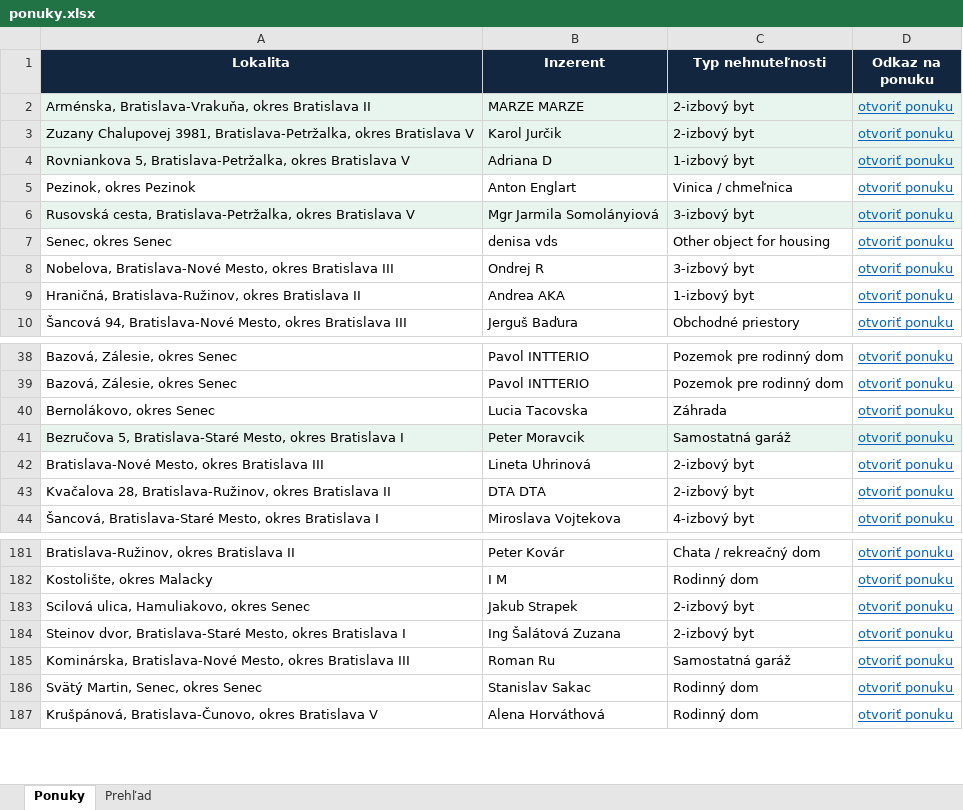
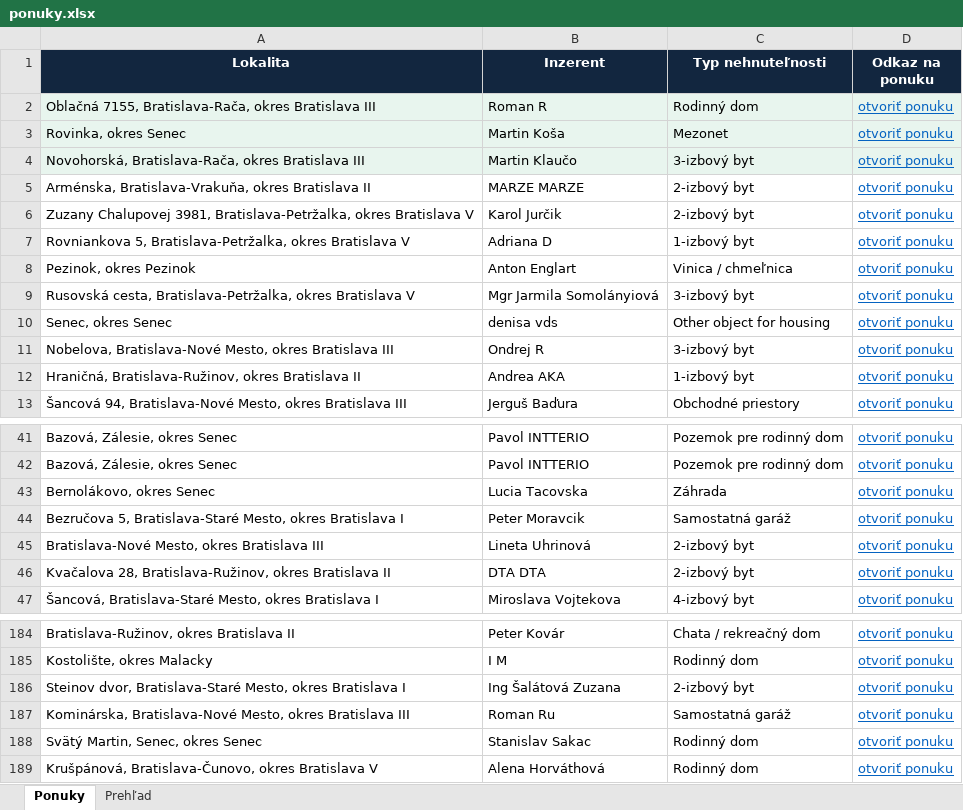
Before and after one commit to mrkubis-nest/nehnutelnosti-scraper, an Excel workbook: public/ponuky.xlsx, sheet Ponuky, drawn as a sheet; only a part is shown, gaps mark what is left out; values as stored, in another font and other column widths than the file's, no borders; removed rows and columns are numbered as before the commit, all else as after; the diff names each change by its address in the sheet, - before the commit and + after, or states it on an @@ line.

```diff
--- a/public/ponuky.xlsx (sheet Ponuky)
+++ b/public/ponuky.xlsx (sheet Ponuky)
+row 2: Oblačná 7155, Bratislava-Rača, okres Bratislava III | Roman R | Rodinný dom | otvoriť ponuku
+row 3: Rovinka, okres Senec | Martin Koša | Mezonet | otvoriť ponuku
+row 4: Novohorská, Bratislava-Rača, okres Bratislava III | Martin Klaučo | 3-izbový byt | otvoriť ponuku
-A5:D7 fill: #E8F5EE
+A5:D7 fill: none
-A9:D9 fill: #E8F5EE
+A9:D9 fill: none
-A44:D44 fill: #E8F5EE
+A44:D44 fill: none
-row 183: Scilová ulica, Hamuliakovo, okres Senec | Jakub Strapek | 2-izbový byt | otvoriť ponuku
```
Also changed, not shown: sheet Prehľad, 2 other files.
